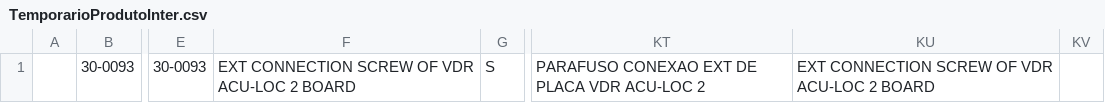
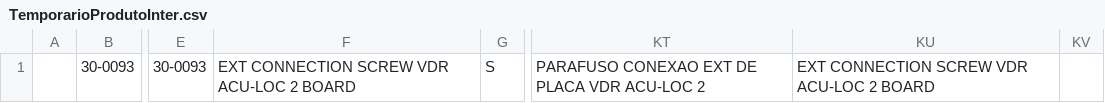
Before and after one commit to Raposov8/Prothomep, a CSV file: SGID/wwwroot/Temp/TemporarioProdutoInter.csv, drawn as a sheet; only a part is shown, gaps mark what is left out; the diff names each change by its address in the sheet, - before the commit and + after, or states it on an @@ line.

```diff
--- a/SGID/wwwroot/Temp/TemporarioProdutoInter.csv
+++ b/SGID/wwwroot/Temp/TemporarioProdutoInter.csv
-F1: EXT CONNECTION SCREW OF VDR ACU-LOC 2 BOARD
+F1: EXT CONNECTION SCREW VDR ACU-LOC 2 BOARD
-KU1: EXT CONNECTION SCREW OF VDR ACU-LOC 2 BOARD
+KU1: EXT CONNECTION SCREW VDR ACU-LOC 2 BOARD
```
Also changed, not shown: 9 other files.
